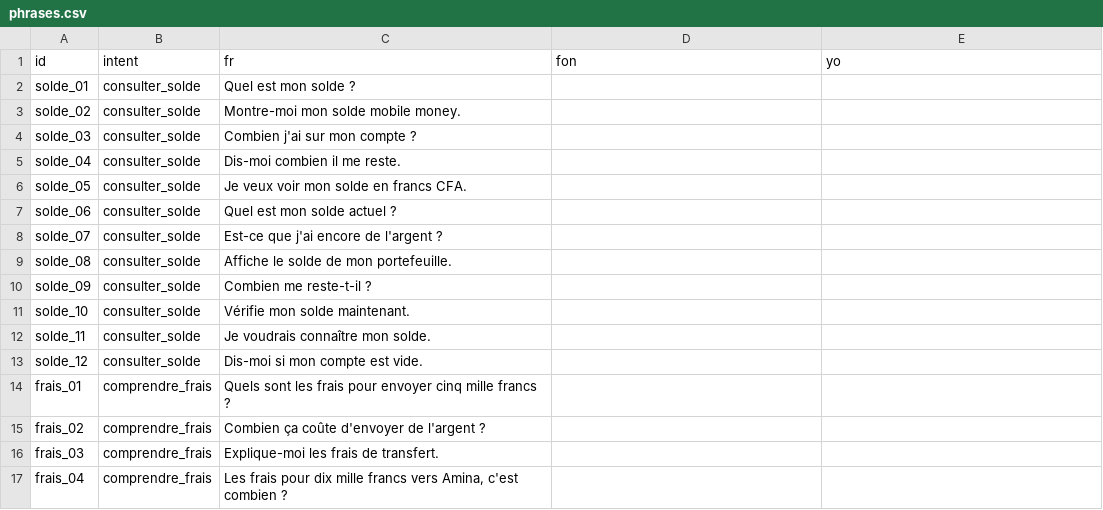
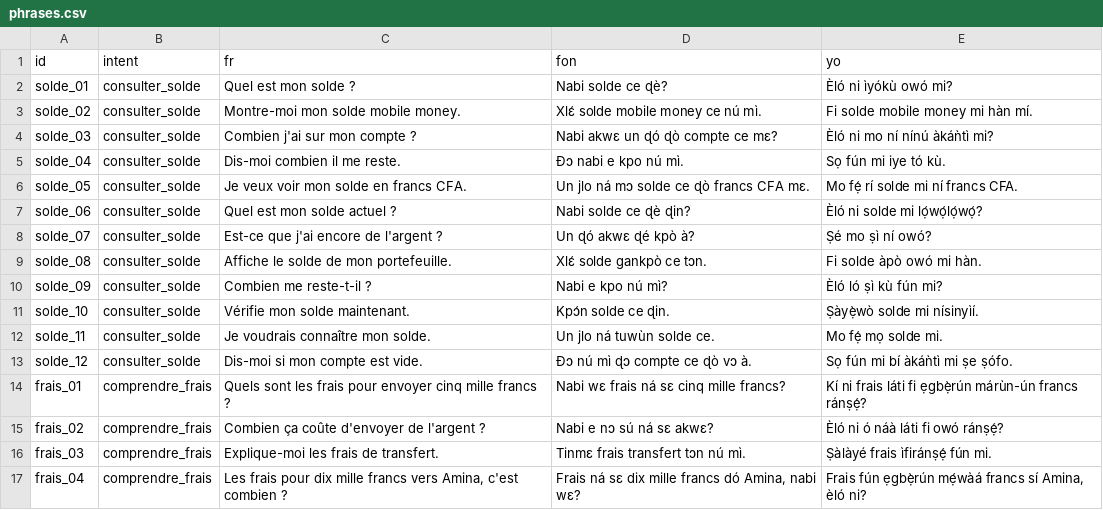
Before and after one commit to Olouwatobi-heberge/kwegbatche, a CSV file: collect/script/phrases.csv, drawn as a sheet; only a part is shown; the diff covers the shown part only.

```diff
--- a/collect/script/phrases.csv
+++ b/collect/script/phrases.csv
@@ -1,17 +1,17 @@
 id,intent,fr,fon,yo
-"solde_01","consulter_solde","Quel est mon solde ?","",""
-"solde_02","consulter_solde","Montre-moi mon solde mobile money.","",""
-"solde_03","consulter_solde","Combien j'ai sur mon compte ?","",""
-"solde_04","consulter_solde","Dis-moi combien il me reste.","",""
-"solde_05","consulter_solde","Je veux voir mon solde en francs CFA.","",""
-"solde_06","consulter_solde","Quel est mon solde actuel ?","",""
-"solde_07","consulter_solde","Est-ce que j'ai encore de l'argent ?","",""
-"solde_08","consulter_solde","Affiche le solde de mon portefeuille.","",""
-"solde_09","consulter_solde","Combien me reste-t-il ?","",""
-"solde_10","consulter_solde","Vérifie mon solde maintenant.","",""
-"solde_11","consulter_solde","Je voudrais connaître mon solde.","",""
-"solde_12","consulter_solde","Dis-moi si mon compte est vide.","",""
-"frais_01","comprendre_frais","Quels sont les frais pour envoyer cinq mille francs ?","",""
-"frais_02","comprendre_frais","Combien ça coûte d'envoyer de l'argent ?","",""
-"frais_03","comprendre_frais","Explique-moi les frais de transfert.","",""
-"frais_04","comprendre_frais","Les frais pour dix mille francs vers Amina, c'est combien ?","",""
+"solde_01","consulter_solde","Quel est mon solde ?","Nabi solde ce ɖè?","Èló ni ìyókù owó mi?"
+"solde_02","consulter_solde","Montre-moi mon solde mobile money.","Xlɛ́ solde mobile money ce nú mì.","Fi solde mobile money mi hàn mí."
+"solde_03","consulter_solde","Combien j'ai sur mon compte ?","Nabi akwɛ un ɖó ɖò compte ce mɛ?","Èló ni mo ní nínú àkáǹtì mi?"
+"solde_04","consulter_solde","Dis-moi combien il me reste.","Ɖɔ nabi e kpo nú mì.","Sọ fún mi iye tó kù."
+"solde_05","consulter_solde","Je veux voir mon solde en francs CFA.","Un jlo ná mɔ solde ce ɖò francs CFA mɛ.","Mo fẹ́ rí solde mi ní francs CFA."
+"solde_06","consulter_solde","Quel est mon solde actuel ?","Nabi solde ce ɖè ɖin?","Èló ni solde mi lọ́wọ́lọ́wọ́?"
+"solde_07","consulter_solde","Est-ce que j'ai encore de l'argent ?","Un ɖó akwɛ ɖé kpò à?","Ṣé mo ṣì ní owó?"
+"solde_08","consulter_solde","Affiche le solde de mon portefeuille.","Xlɛ́ solde gankpò ce tɔn.","Fi solde àpò owó mi hàn."
+"solde_09","consulter_solde","Combien me reste-t-il ?","Nabi e kpo nú mì?","Èló ló ṣì kù fún mi?"
+"solde_10","consulter_solde","Vérifie mon solde maintenant.","Kpɔ́n solde ce ɖin.","Ṣàyẹ̀wò solde mi nísinyìí."
+"solde_11","consulter_solde","Je voudrais connaître mon solde.","Un jlo ná tuwùn solde ce.","Mo fẹ́ mọ solde mi."
+"solde_12","consulter_solde","Dis-moi si mon compte est vide.","Ɖɔ nú mì ɖɔ compte ce ɖò vɔ à.","Sọ fún mi bí àkáǹtì mi ṣe ṣófo."
+"frais_01","comprendre_frais","Quels sont les frais pour envoyer cinq mille francs ?","Nabi wɛ frais ná sɛ cinq mille francs?","Kí ni frais láti fi ẹgbẹ̀rún márùn-ún francs ránṣẹ́?"
+"frais_02","comprendre_frais","Combien ça coûte d'envoyer de l'argent ?","Nabi e nɔ sú ná sɛ akwɛ?","Èló ni ó náà láti fi owó ránṣẹ́?"
+"frais_03","comprendre_frais","Explique-moi les frais de transfert.","Tinmɛ frais transfert tɔn nú mì.","Ṣàlàyé frais ìfiránṣẹ́ fún mi."
+"frais_04","comprendre_frais","Les frais pour dix mille francs vers Amina, c'est combien ?","Frais ná sɛ dix mille francs dó Amina, nabi wɛ?","Frais fún ẹgbẹ̀rún mẹ́wàá francs sí Amina, èló ni?"
```
Also changed, not shown: 92 edited cells elsewhere in this file, 8 other files.
